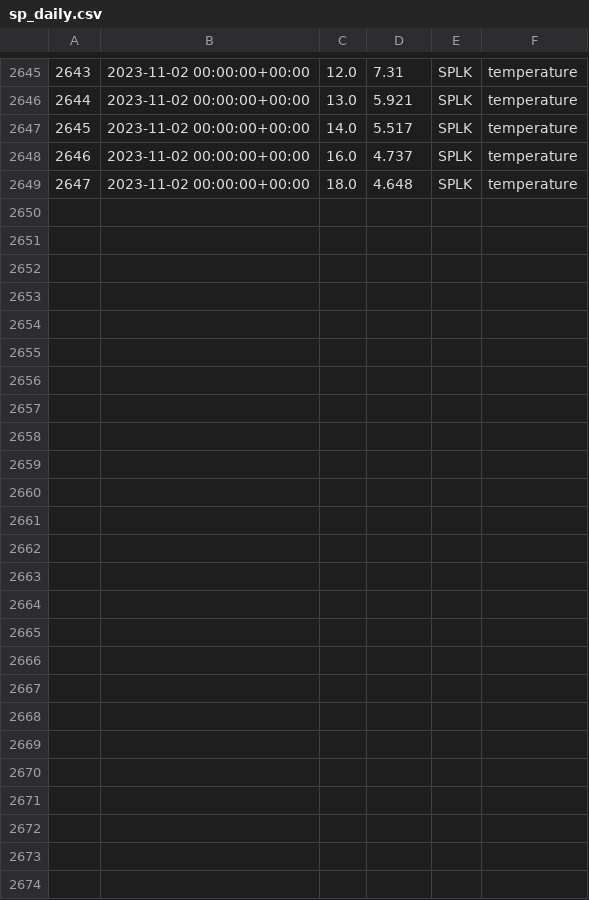
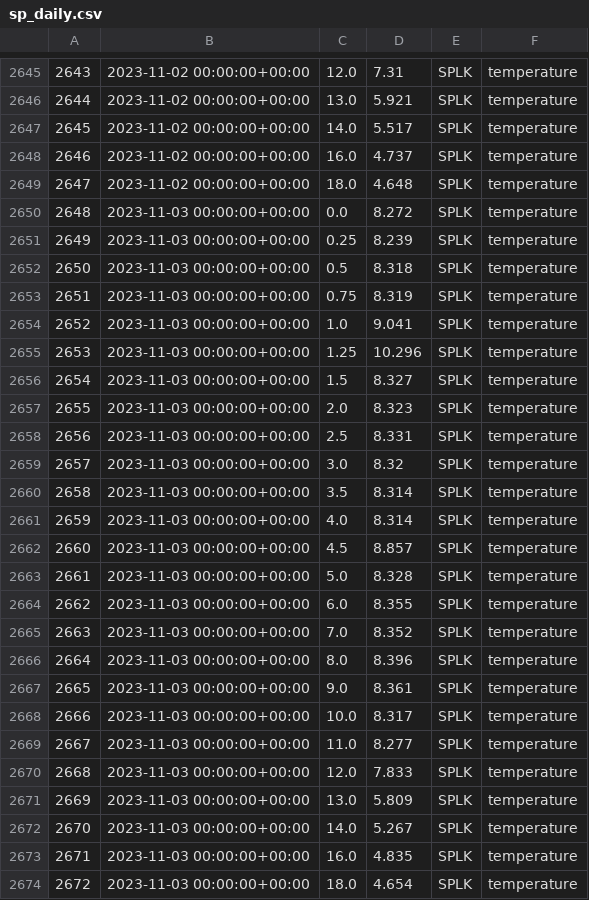
Before and after one commit to pschramm93/NTL_flare, a CSV file: D:/admin/Desktop/sp_daily.csv, drawn as a sheet; only a part is shown, gaps mark what is left out; the diff names each change by its address in the sheet, - before the commit and + after, or states it on an @@ line.

Commit message:
Add/Update CSV file

```diff
--- a/D:/admin/Desktop/sp_daily.csv
+++ b/D:/admin/Desktop/sp_daily.csv
+row 2650: 2648 | 2023-11-03 00:00:00+00:00 | 0.0 | 8.272 | SPLK | temperature
+row 2651: 2649 | 2023-11-03 00:00:00+00:00 | 0.25 | 8.239 | SPLK | temperature
+row 2652: 2650 | 2023-11-03 00:00:00+00:00 | 0.5 | 8.318 | SPLK | temperature
+row 2653: 2651 | 2023-11-03 00:00:00+00:00 | 0.75 | 8.319 | SPLK | temperature
+row 2654: 2652 | 2023-11-03 00:00:00+00:00 | 1.0 | 9.041 | SPLK | temperature
+row 2655: 2653 | 2023-11-03 00:00:00+00:00 | 1.25 | 10.296 | SPLK | temperature
+row 2656: 2654 | 2023-11-03 00:00:00+00:00 | 1.5 | 8.327 | SPLK | temperature
+row 2657: 2655 | 2023-11-03 00:00:00+00:00 | 2.0 | 8.323 | SPLK | temperature
+row 2658: 2656 | 2023-11-03 00:00:00+00:00 | 2.5 | 8.331 | SPLK | temperature
+row 2659: 2657 | 2023-11-03 00:00:00+00:00 | 3.0 | 8.32 | SPLK | temperature
+row 2660: 2658 | 2023-11-03 00:00:00+00:00 | 3.5 | 8.314 | SPLK | temperature
+row 2661: 2659 | 2023-11-03 00:00:00+00:00 | 4.0 | 8.314 | SPLK | temperature
+row 2662: 2660 | 2023-11-03 00:00:00+00:00 | 4.5 | 8.857 | SPLK | temperature
+row 2663: 2661 | 2023-11-03 00:00:00+00:00 | 5.0 | 8.328 | SPLK | temperature
+row 2664: 2662 | 2023-11-03 00:00:00+00:00 | 6.0 | 8.355 | SPLK | temperature
+row 2665: 2663 | 2023-11-03 00:00:00+00:00 | 7.0 | 8.352 | SPLK | temperature
+row 2666: 2664 | 2023-11-03 00:00:00+00:00 | 8.0 | 8.396 | SPLK | temperature
+row 2667: 2665 | 2023-11-03 00:00:00+00:00 | 9.0 | 8.361 | SPLK | temperature
+row 2668: 2666 | 2023-11-03 00:00:00+00:00 | 10.0 | 8.317 | SPLK | temperature
+row 2669: 2667 | 2023-11-03 00:00:00+00:00 | 11.0 | 8.277 | SPLK | temperature
+row 2670: 2668 | 2023-11-03 00:00:00+00:00 | 12.0 | 7.833 | SPLK | temperature
+row 2671: 2669 | 2023-11-03 00:00:00+00:00 | 13.0 | 5.809 | SPLK | temperature
+row 2672: 2670 | 2023-11-03 00:00:00+00:00 | 14.0 | 5.267 | SPLK | temperature
+row 2673: 2671 | 2023-11-03 00:00:00+00:00 | 16.0 | 4.835 | SPLK | temperature
+row 2674: 2672 | 2023-11-03 00:00:00+00:00 | 18.0 | 4.654 | SPLK | temperature
```
